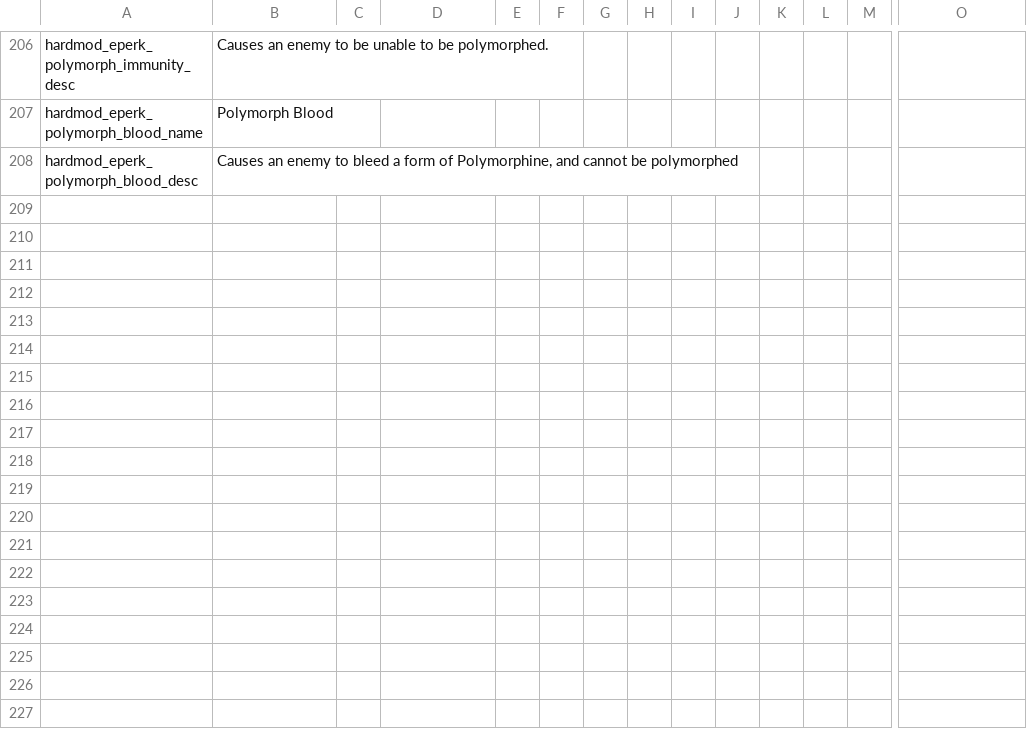
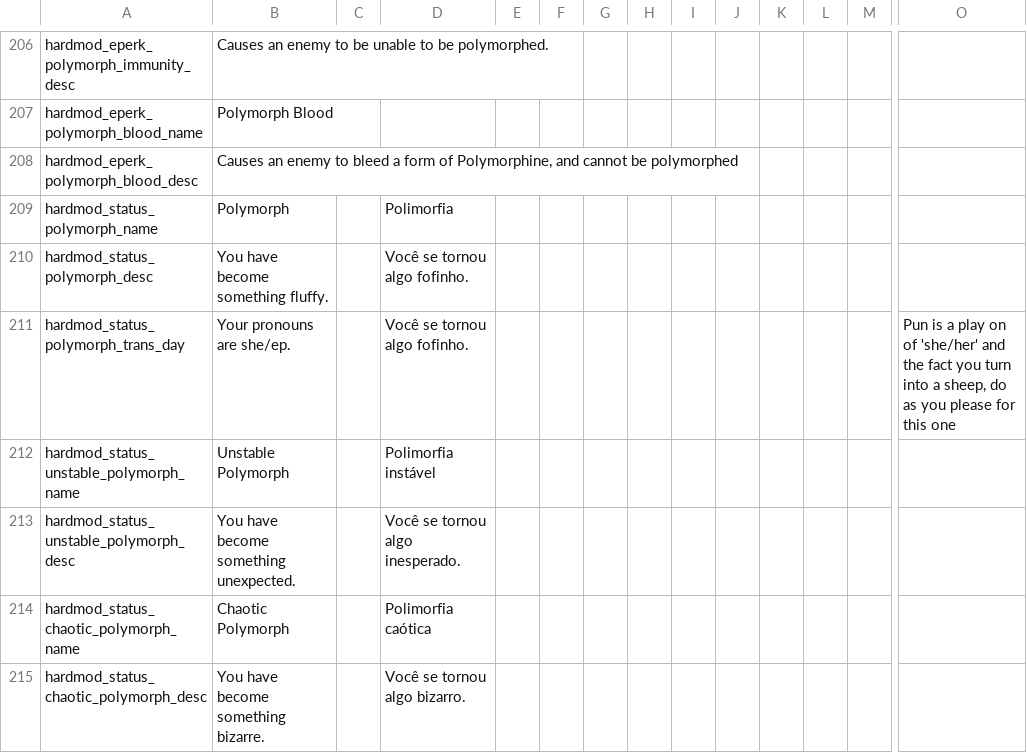
Before and after one commit to Conga0/noita.hardmod, a CSV file: files/standard.csv, drawn as a sheet; only a part is shown, gaps mark what is left out; rows hold the shown columns only; the diff covers the shown part only; the diff names each change by its address in the sheet, - before the commit and + after, or states it on an @@ line.

Commit message:
added polymorph gui and vanilla bugfixes modules, added wormy flight eperk

```diff
--- a/files/standard.csv
+++ b/files/standard.csv
+row 209: hardmod_status_polymorph_name | Polymorph |  | Polimorfia
+row 210: hardmod_status_polymorph_desc | You have become something fluffy. |  | Você se tornou algo fofinho.
+row 211: hardmod_status_polymorph_trans_day | Your pronouns are she/ep. |  | Você se tornou algo fofinho. |  |  |  |  |  |  |  |  |  | Pun is a play on of 'she/her' and the fact you turn into a sheep, do as you please for this one
+row 212: hardmod_status_unstable_polymorph_name | Unstable Polymorph |  | Polimorfia instável
+row 213: hardmod_status_unstable_polymorph_desc | You have become something unexpected. |  | Você se tornou algo inesperado.
+row 214: hardmod_status_chaotic_polymorph_name | Chaotic Polymorph |  | Polimorfia caótica
+row 215: hardmod_status_chaotic_polymorph_desc | You have become something bizarre. |  | Você se tornou algo bizarro.
```
Also changed, not shown: 6 added rows elsewhere in this file, 34 other files.
